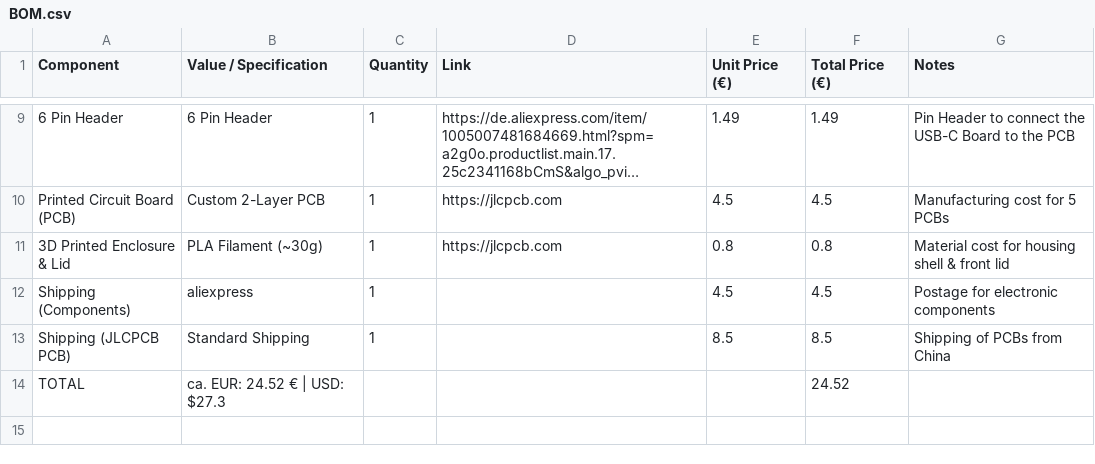
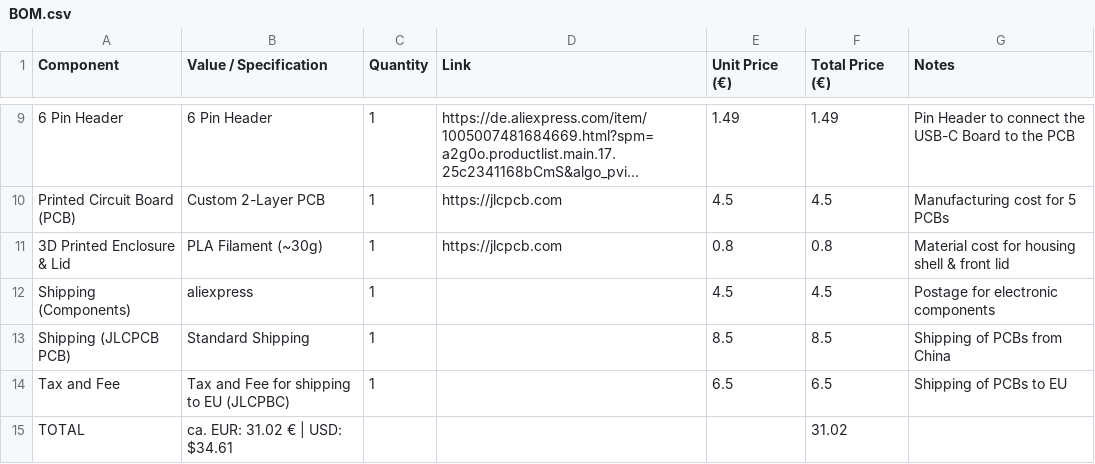
Before and after one commit to CraftingHERO28/CraftHUB, a CSV file: BOM.csv, drawn as a sheet; only a part is shown, gaps mark what is left out; long unchanged cells end in ….

Commit message:
added tax and fee for shipping to EU

```diff
--- a/BOM.csv
+++ b/BOM.csv
@@ -13,2 +13,3 @@ Shipping (Components),aliexpress,1,,4.5,4.5,Postage for electronic components
 Shipping (JLCPCB PCB),Standard Shipping,1,,8.5,8.5,Shipping of PCBs from China
-TOTAL,ca. EUR: 24.52 € | USD: $27.3,,,,24.52,
+Tax and Fee,Tax and Fee for shipping to EU (JLCPBC),1,,6.5,6.5,Shipping of PCBs to EU
+TOTAL,ca. EUR: 31.02 € | USD: $34.61,,,,31.02,
```
